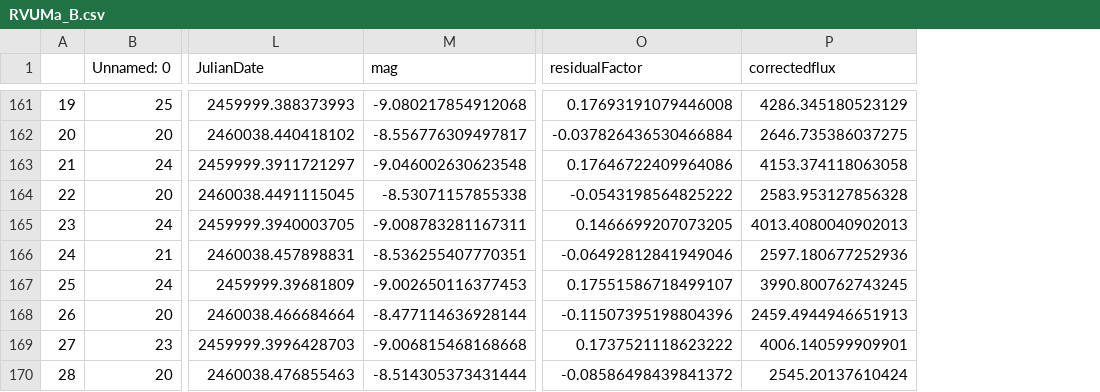
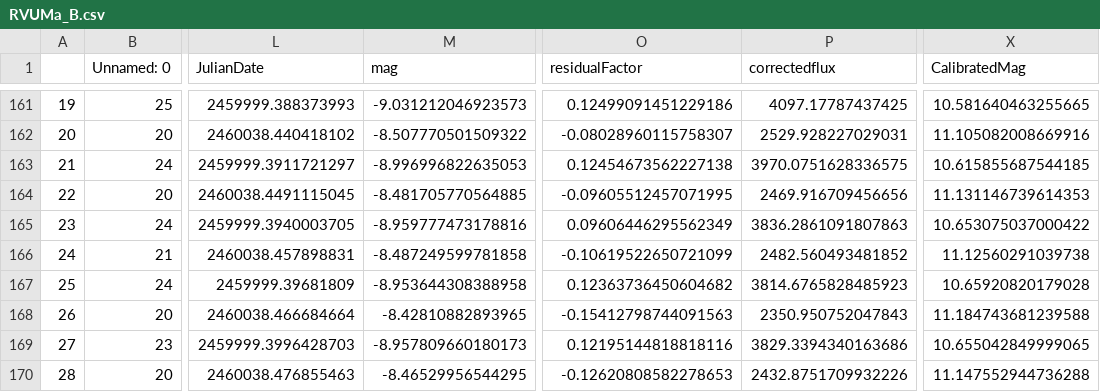
Before and after one commit to MaxRosenblatt1/extendedproject_TC3, a CSV file: RVUMa_B.csv, drawn as a sheet; only a part is shown, gaps mark what is left out; the diff covers the shown part only; the diff names each change by its address in the sheet, - before the commit and + after, or states it on an @@ line.

```diff
--- a/RVUMa_B.csv
+++ b/RVUMa_B.csv
+column X (CalibratedMag), rows 161-170: 10.581640463255665 | 11.105082008669916 | 10.615855687544185 | 11.131146739614353 | 10.653075037000422 | 11.12560291039738 | 10.65920820179028 | 11.184743681239588 | 10.655042849999065 | 11.147552944736288
-M161 (mag): -9.080217854912068
+M161 (mag): -9.031212046923573
-O161 (residualFactor): 0.17693191079446008
+O161 (residualFactor): 0.12499091451229186
-P161 (correctedflux): 4286.345180523129
+P161 (correctedflux): 4097.17787437425
-M162 (mag): -8.556776309497817
+M162 (mag): -8.507770501509322
-O162 (residualFactor): -0.037826436530466884
+O162 (residualFactor): -0.08028960115758307
-P162 (correctedflux): 2646.735386037275
+P162 (correctedflux): 2529.928227029031
-M163 (mag): -9.046002630623548
+M163 (mag): -8.996996822635053
-O163 (residualFactor): 0.17646722409964086
+O163 (residualFactor): 0.12454673562227138
-P163 (correctedflux): 4153.374118063058
+P163 (correctedflux): 3970.0751628336575
-M164 (mag): -8.53071157855338
+M164 (mag): -8.481705770564885
-O164 (residualFactor): -0.0543198564825222
+O164 (residualFactor): -0.09605512457071995
-P164 (correctedflux): 2583.953127856328
+P164 (correctedflux): 2469.916709456656
-M165 (mag): -9.008783281167311
+M165 (mag): -8.959777473178816
-O165 (residualFactor): 0.1466699207073205
+O165 (residualFactor): 0.09606446295562349
-P165 (correctedflux): 4013.4080040902013
+P165 (correctedflux): 3836.2861091807863
-M166 (mag): -8.536255407770351
+M166 (mag): -8.487249599781858
-O166 (residualFactor): -0.06492812841949046
+O166 (residualFactor): -0.10619522650721099
-P166 (correctedflux): 2597.180677252936
+P166 (correctedflux): 2482.560493481852
-M167 (mag): -9.002650116377453
+M167 (mag): -8.953644308388958
-O167 (residualFactor): 0.17551586718499107
+O167 (residualFactor): 0.12363736450604682
-P167 (correctedflux): 3990.800762743245
+P167 (correctedflux): 3814.6765828485923
-M168 (mag): -8.477114636928144
+M168 (mag): -8.42810882893965
-O168 (residualFactor): -0.11507395198804396
+O168 (residualFactor): -0.15412798744091563
-P168 (correctedflux): 2459.4944946651913
+P168 (correctedflux): 2350.950752047843
-M169 (mag): -9.006815468168668
+M169 (mag): -8.957809660180173
-O169 (residualFactor): 0.1737521118623222
+O169 (residualFactor): 0.12195144818818116
-P169 (correctedflux): 4006.140599909901
+P169 (correctedflux): 3829.3394340163686
-M170 (mag): -8.514305373431444
+M170 (mag): -8.46529956544295
-O170 (residualFactor): -0.08586498439841372
+O170 (residualFactor): -0.12620808582278653
-P170 (correctedflux): 2545.20137610424
+P170 (correctedflux): 2432.8751709932226
```
Also changed, not shown: 82 edited cells elsewhere in this file, RVUMa_G.csv, RVUMa_R.csv.
